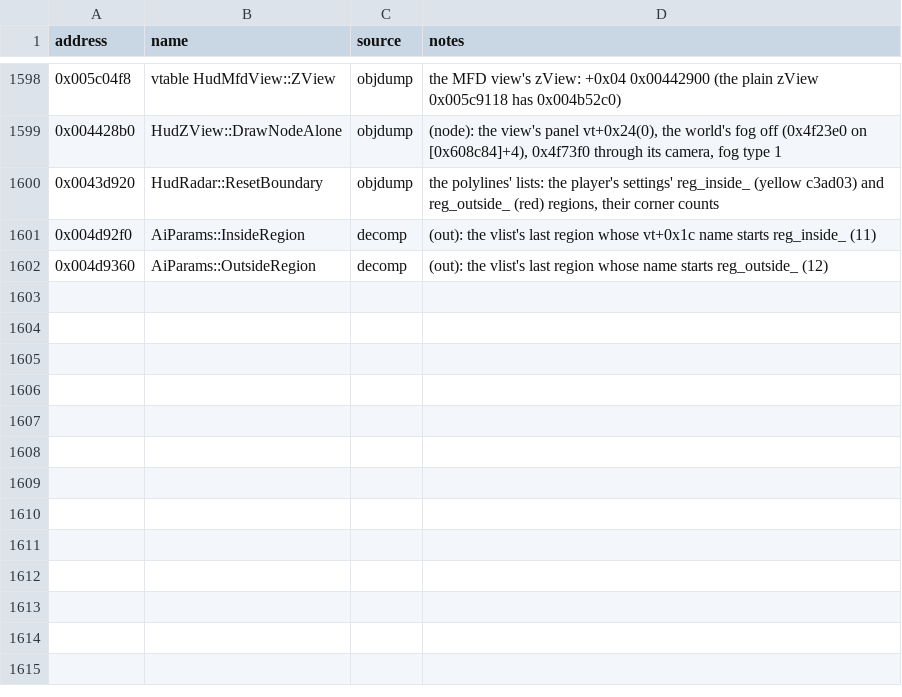
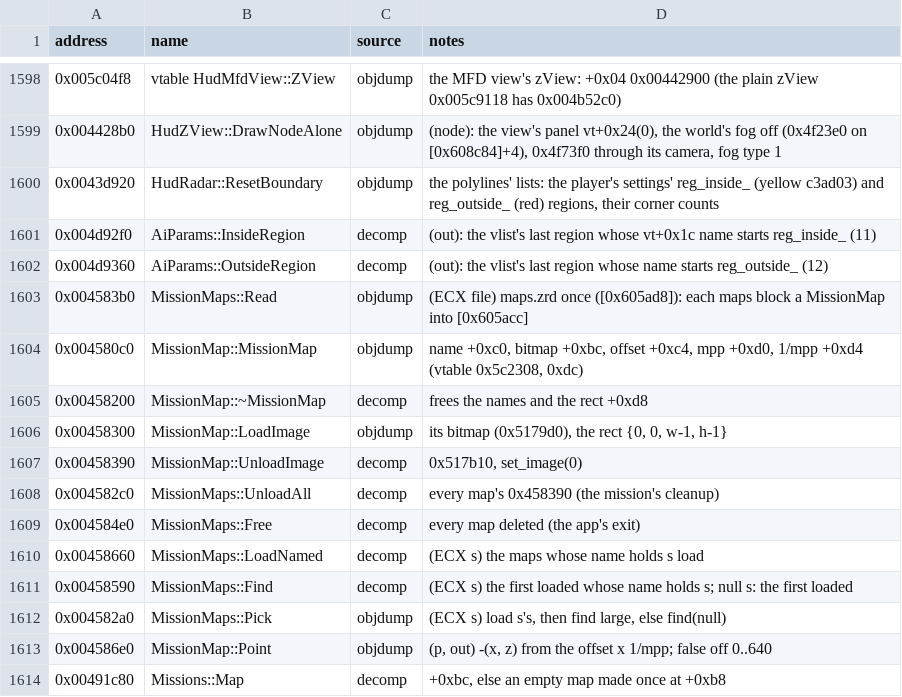
Before and after one commit to telltaleatheist/mw3-re, a CSV file: docs/symbols.csv, drawn as a sheet; only a part is shown, gaps mark what is left out.

Commit message:
HUD plan items 7-8: the mission maps and the radar's map mode
maps.zrd read at the start (0x4583b0), the mission's map picked as the
briefing does (0x4582a0 into the missions object's +0xbc), its image freed
at the end; the radar's Shift+R draws it with the mech's pixel (0x4586e0).
c2m2's boundary triggers name no region: no boundary there (discovery).

```diff
--- a/docs/symbols.csv
+++ b/docs/symbols.csv
@@ -1602 +1602,13 @@ address,name,source,notes
 0x004d9360,AiParams::OutsideRegion,decomp,"(out): the vlist's last region whose name starts reg_outside_ (12)"
+0x004583b0,MissionMaps::Read,objdump,"(ECX file) maps.zrd once ([0x605ad8]): each maps block a MissionMap into [0x605acc]"
+0x004580c0,MissionMap::MissionMap,objdump,"name +0xc0, bitmap +0xbc, offset +0xc4, mpp +0xd0, 1/mpp +0xd4 (vtable 0x5c2308, 0xdc)"
+0x00458200,MissionMap::~MissionMap,decomp,"frees the names and the rect +0xd8"
+0x00458300,MissionMap::LoadImage,objdump,"its bitmap (0x5179d0), the rect {0, 0, w-1, h-1}"
+0x00458390,MissionMap::UnloadImage,decomp,"0x517b10, set_image(0)"
+0x004582c0,MissionMaps::UnloadAll,decomp,"every map's 0x458390 (the mission's cleanup)"
+0x004584e0,MissionMaps::Free,decomp,"every map deleted (the app's exit)"
+0x00458660,MissionMaps::LoadNamed,decomp,"(ECX s) the maps whose name holds s load"
+0x00458590,MissionMaps::Find,decomp,"(ECX s) the first loaded whose name holds s; null s: the first loaded"
+0x004582a0,MissionMaps::Pick,objdump,"(ECX s) load s's, then find large, else find(null)"
+0x004586e0,MissionMap::Point,objdump,"(p, out) -(x, z) from the offset x 1/mpp; false off 0..640"
+0x00491c80,Missions::Map,decomp,"+0xbc, else an empty map made once at +0xb8"
```
Also changed, not shown: 15 other files.
